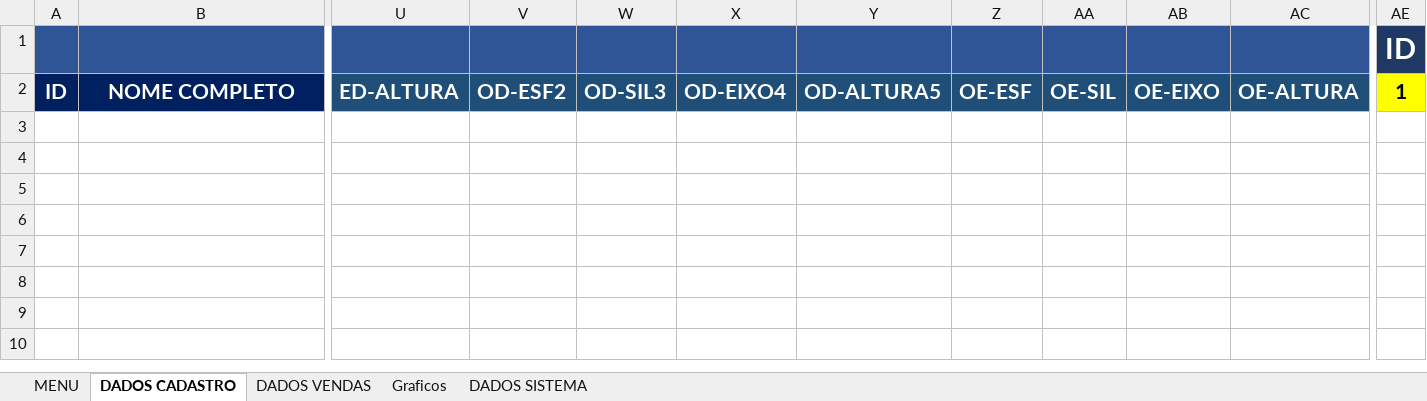
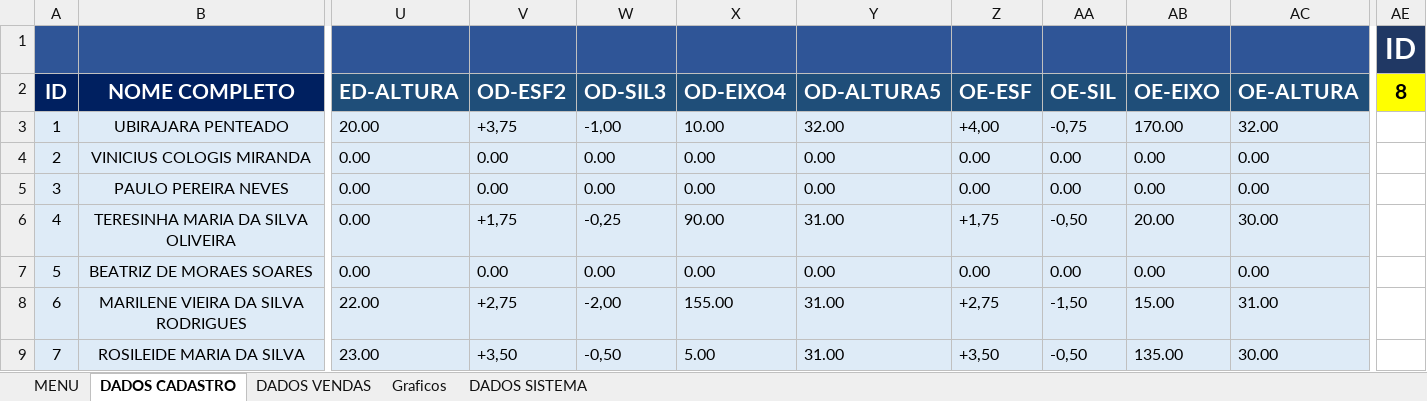
Before and after one commit to TiagoMoreiraPimentel/Sistema_Financeiro_Opitical, an Excel workbook: Sistema financeiro Optical.xlsm, sheet DADOS CADASTRO, drawn as a sheet; only a part is shown, gaps mark what is left out; values as stored, in another font and other column widths than the file's, no borders; charts and pictures and table styles not drawn; rows hold the shown columns only; the diff names each change by its address in the sheet, - before the commit and + after, or states it on an @@ line.

```diff
--- a/Sistema financeiro Optical.xlsm (sheet DADOS CADASTRO)
+++ b/Sistema financeiro Optical.xlsm (sheet DADOS CADASTRO)
-AE2: 1
+AE2: 8
+row 3: 1 | UBIRAJARA PENTEADO | 20.00 | +3,75 | -1,00 | 10.00 | 32.00 | +4,00 | -0,75 | 170.00 | 32.00
+row 4: 2 | VINICIUS COLOGIS MIRANDA | 0.00 | 0.00 | 0.00 | 0.00 | 0.00 | 0.00 | 0.00 | 0.00 | 0.00
+row 5: 3 | PAULO PEREIRA NEVES | 0.00 | 0.00 | 0.00 | 0.00 | 0.00 | 0.00 | 0.00 | 0.00 | 0.00
+row 6: 4 | TERESINHA MARIA DA SILVA OLIVEIRA | 0.00 | +1,75 | -0,25 | 90.00 | 31.00 | +1,75 | -0,50 | 20.00 | 30.00
+row 7: 5 | BEATRIZ DE MORAES SOARES | 0.00 | 0.00 | 0.00 | 0.00 | 0.00 | 0.00 | 0.00 | 0.00 | 0.00
+row 8: 6 | MARILENE VIEIRA DA SILVA RODRIGUES | 22.00 | +2,75 | -2,00 | 155.00 | 31.00 | +2,75 | -1,50 | 15.00 | 31.00
+row 9: 7 | ROSILEIDE MARIA DA SILVA | 23.00 | +3,50 | -0,50 | 5.00 | 31.00 | +3,50 | -0,50 | 135.00 | 30.00
```
Also changed, not shown: sheet DADOS VENDAS, sheet DADOS SISTEMA, formulas that keep their value, charts or pictures.
